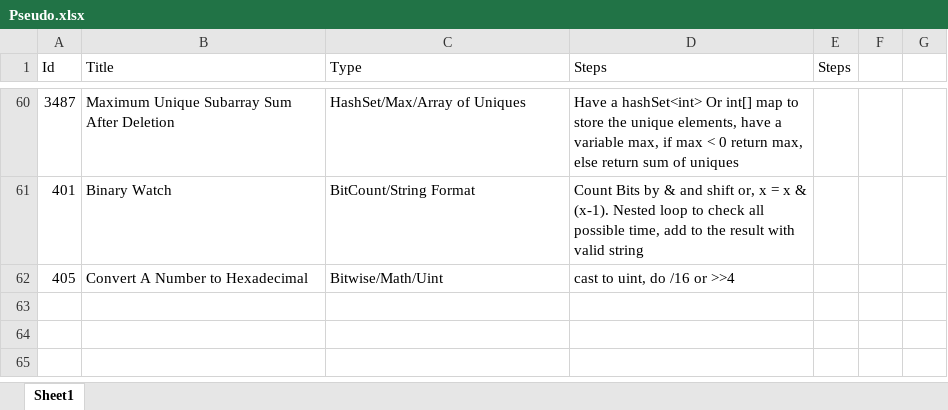
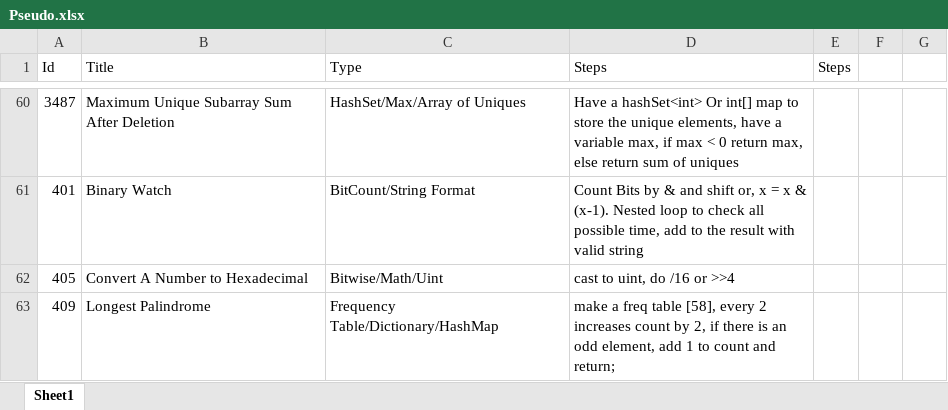
Before and after one commit to Mvrs10/LC_Solutions, an Excel workbook: Pseudo.xlsx, sheet Sheet1, drawn as a sheet; only a part is shown, gaps mark what is left out; values as stored, in another font and other column widths than the file's, no borders; the diff names each change by its address in the sheet, - before the commit and + after, or states it on an @@ line.

Commit message:
Longest Palindrome.

```diff
--- a/Pseudo.xlsx (sheet Sheet1)
+++ b/Pseudo.xlsx (sheet Sheet1)
+row 63: 409 | Longest Palindrome | Frequency Table/Dictionary/HashMap | make a freq table [58], every 2 increases count by 2, if there is an odd element, add 1 to count and return;
```
Also changed, not shown: 3 other files.
